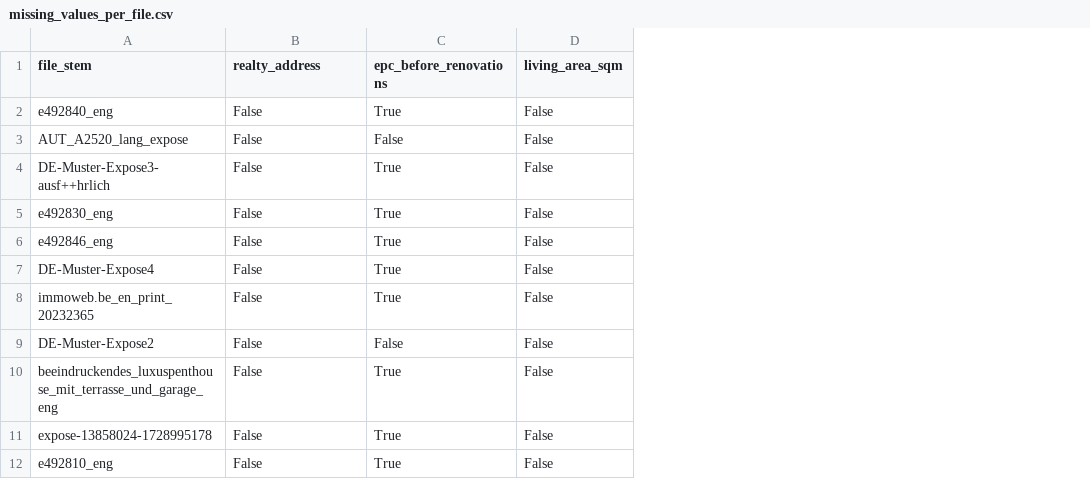
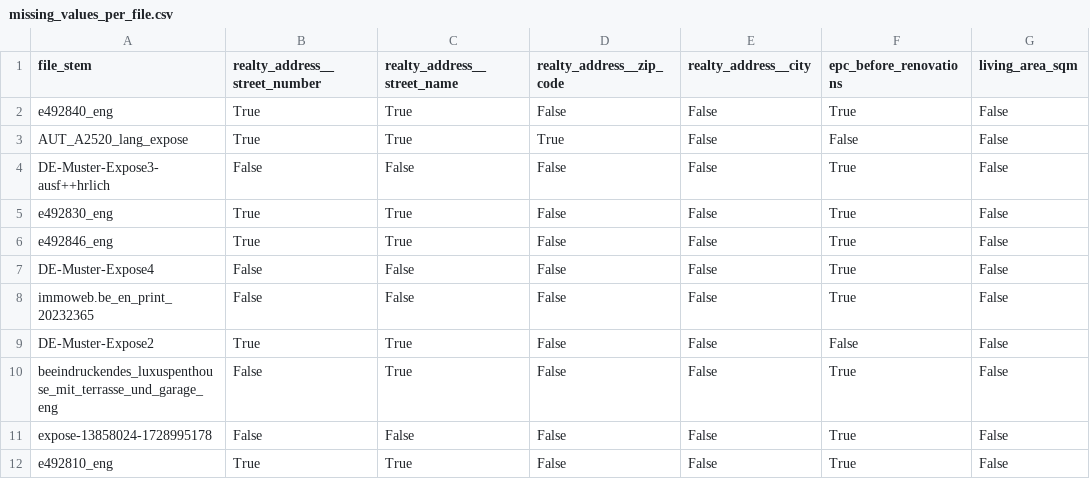
Before and after one commit to CarlosUziel/doc-extractor, a CSV file: reports/property_expose/gpt-4o/missing_values_per_file.csv, drawn as a sheet; only a part is shown; addresses are those after the commit; the diff names each change by its address in the sheet, - before the commit and + after, or states it on an @@ line.

```diff
--- a/reports/property_expose/gpt-4o/missing_values_per_file.csv
+++ b/reports/property_expose/gpt-4o/missing_values_per_file.csv
+column B (realty_address__street_number), rows 2-12: True | True | False | True | True | False | False | True | False | False | True
+column C (realty_address__street_name), rows 2-12: True | True | False | True | True | False | False | True | True | False | True
+column D (realty_address__zip_code), rows 2-12: False | True | False | False | False | False | False | False | False | False | False
-E1: realty_address
+E1: realty_address__city
```
Also changed, not shown: reports/epc_certificate/gemini-2.5-flash-preview-05-20/missing_values_per_file.csv, reports/epc_certificate/gemini-2.5-pro-preview-05-06/missing_values_per_file.csv, 8 other files.
